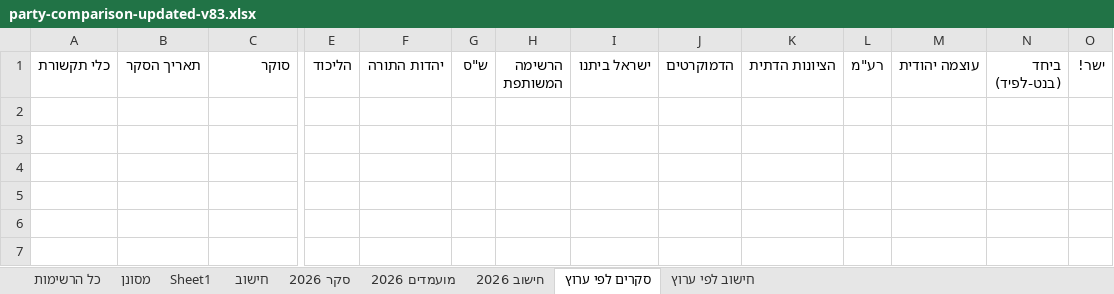
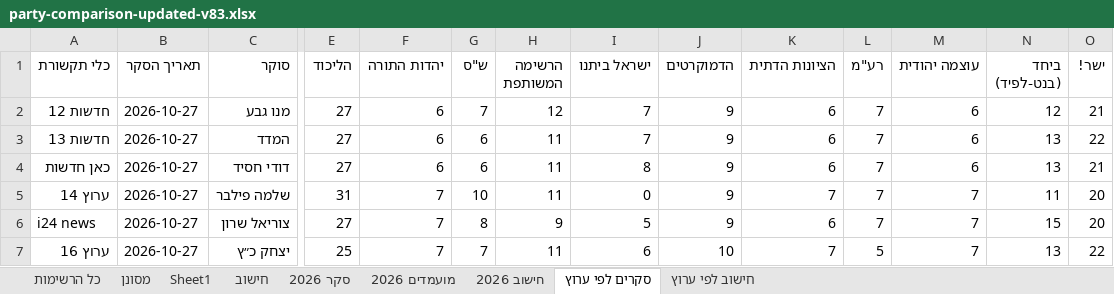
Before and after one commit to 5050gender/party-comparison, an Excel workbook: party-comparison-updated-v83.xlsx, sheet סקרים לפי ערוץ, drawn as a sheet; only a part is shown, gaps mark what is left out; values as stored, in another font and other column widths than the file's, no borders; rows hold the shown columns only; the diff names each change by its address in the sheet, - before the commit and + after, or states it on an @@ line.

```diff
--- a/party-comparison-updated-v83.xlsx (sheet סקרים לפי ערוץ)
+++ b/party-comparison-updated-v83.xlsx (sheet סקרים לפי ערוץ)
+row 2: חדשות 12 | 2026-10-27 | מנו גבע | 27 | 6 | 7 | 12 | 7 | 9 | 6 | 7 | 6 | 12 | 21
+row 3: חדשות 13 | 2026-10-27 | המדד | 27 | 6 | 6 | 11 | 7 | 9 | 6 | 7 | 6 | 13 | 22
+row 4: כאן חדשות | 2026-10-27 | דודי חסיד | 27 | 6 | 6 | 11 | 8 | 9 | 6 | 7 | 6 | 13 | 21
+row 5: ערוץ 14 | 2026-10-27 | שלמה פילבר | 31 | 7 | 10 | 11 | 0 | 9 | 7 | 7 | 7 | 11 | 20
+row 6: i24 news | 2026-10-27 | צוריאל שרון | 27 | 7 | 8 | 9 | 5 | 9 | 6 | 7 | 7 | 15 | 20
+row 7: ערוץ 16 | 2026-10-27 | יצחק כ״ץ | 25 | 7 | 7 | 11 | 6 | 10 | 7 | 5 | 7 | 13 | 22
```
Also changed, not shown: sheet חישוב לפי ערוץ.
